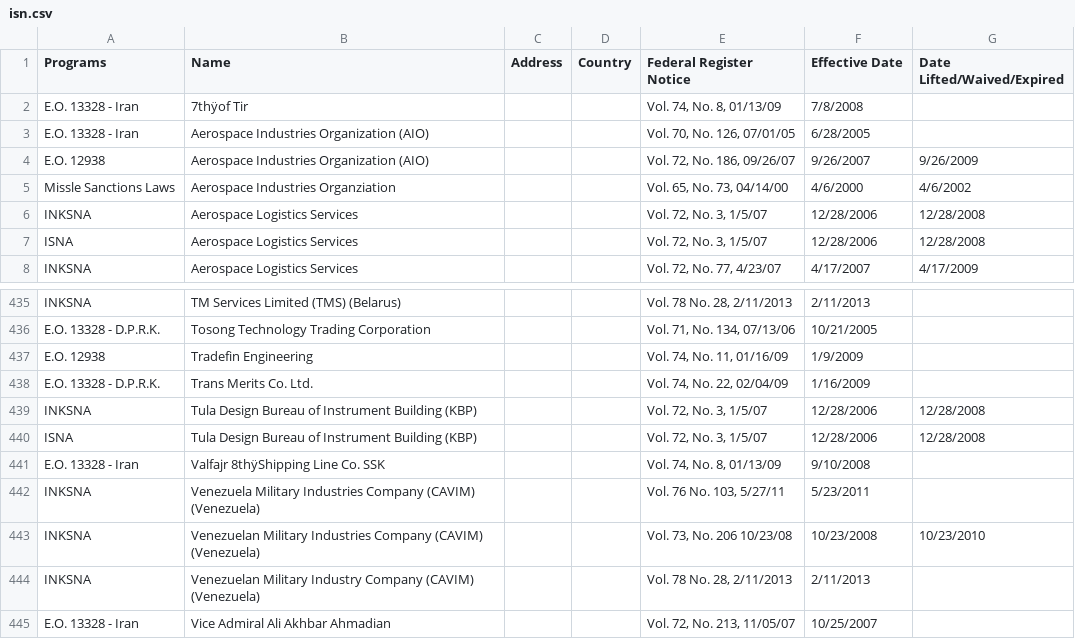
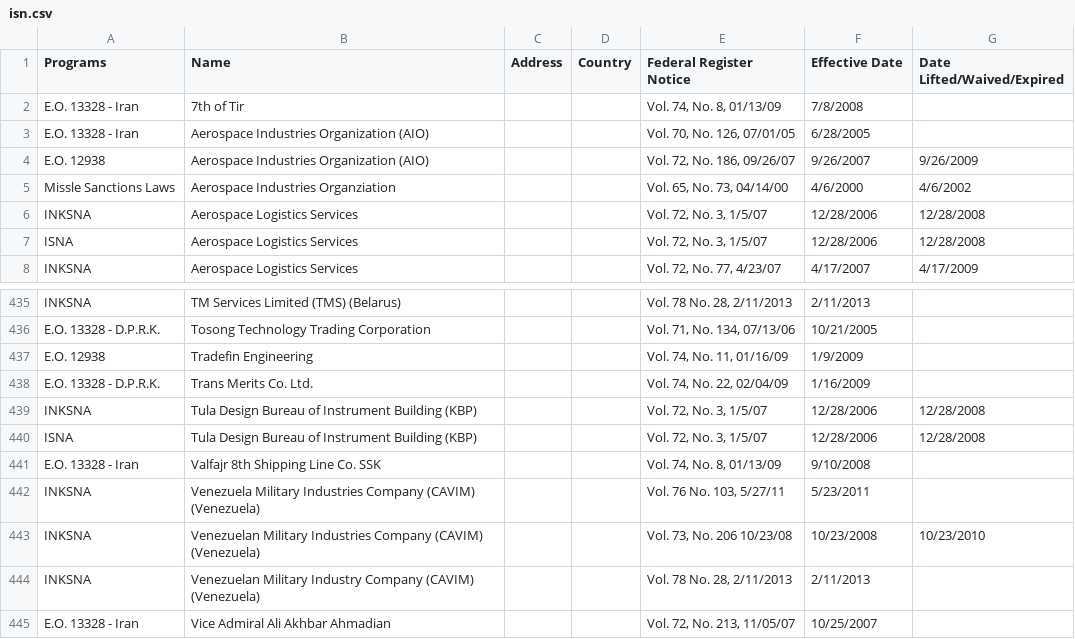
Before and after one commit to GovWizely/webservices, a CSV file: data/screening_lists/isn/isn.csv, drawn as a sheet; only a part is shown, gaps mark what is left out; the diff names each change by its address in the sheet, - before the commit and + after, or states it on an @@ line.

```diff
--- a/data/screening_lists/isn/isn.csv
+++ b/data/screening_lists/isn/isn.csv
-B2 (Name): 7thÿof Tir
+B2 (Name): 7th of Tir
-B441 (Name): Valfajr 8thÿShipping Line Co. SSK
+B441 (Name): Valfajr 8th Shipping Line Co. SSK
```
Also changed, not shown: 3 other files.
